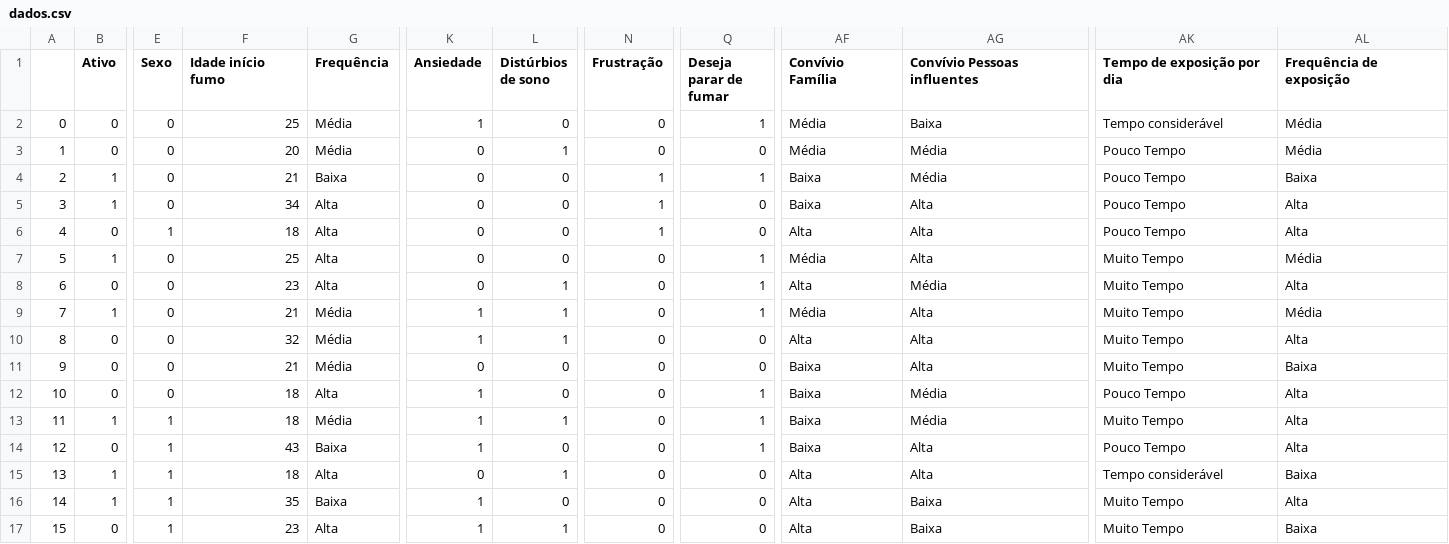
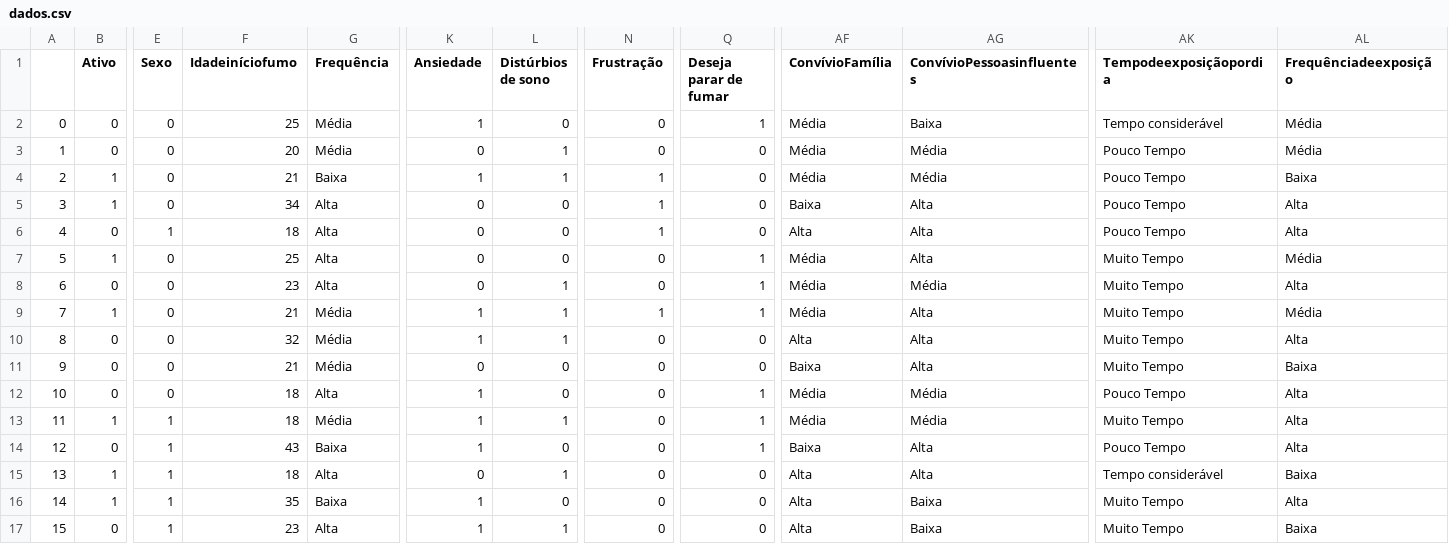
Before and after one commit to felipebagatini/dadostabagismo, a CSV file: dados.csv, drawn as a sheet; only a part is shown, gaps mark what is left out; the diff covers the shown part only; the diff names each change by its address in the sheet, - before the commit and + after, or states it on an @@ line.

Commit message:
Add files via upload

```diff
--- a/dados.csv
+++ b/dados.csv
-F1: Idade início fumo
+F1: Idadeiníciofumo
-AF1: Convívio Família
+AF1: ConvívioFamília
-AG1: Convívio Pessoas influentes
+AG1: ConvívioPessoasinfluentes
-AK1: Tempo de exposição por dia
+AK1: Tempodeexposiçãopordia
-AL1: Frequência de exposição
+AL1: Frequênciadeexposição
-K4 (Ansiedade): 0
+K4 (Ansiedade): 1
-L4 (Distúrbios de sono): 0
+L4 (Distúrbios de sono): 1
-Q4 (Deseja parar de fumar): 1
+Q4 (Deseja parar de fumar): 0
-AF4 (ConvívioFamília): Baixa
+AF4 (ConvívioFamília): Média
-AF8 (ConvívioFamília): Alta
+AF8 (ConvívioFamília): Média
-N9 (Frustração): 0
+N9 (Frustração): 1
-AF12:AF13 (ConvívioFamília): Baixa
+AF12:AF13 (ConvívioFamília): Média
```
Also changed, not shown: 16 edited cells elsewhere in this file.
